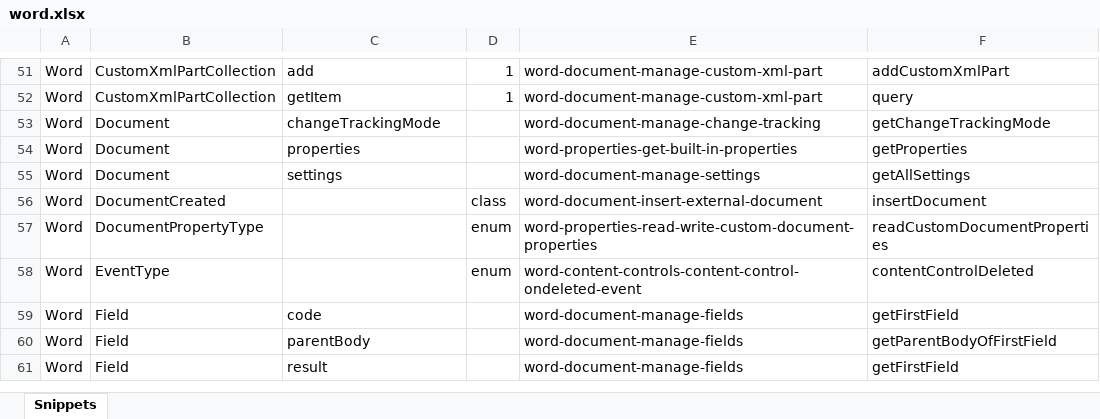
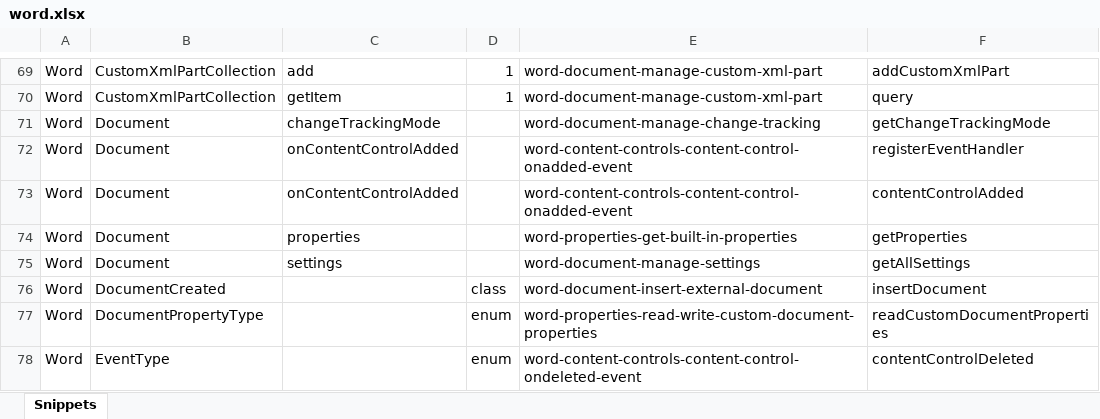
Before and after one commit to OfficeDev/office-js-snippets, an Excel workbook: snippet-extractor-metadata/word.xlsx, sheet Snippets, drawn as a sheet; only a part is shown, gaps mark what is left out; the shorter side is filled out with more unchanged rows; values as stored, in another font and other column widths than the file's, no borders; table styles not drawn; the diff covers the shown part only; the diff names each change by its address in the sheet, - before the commit and + after, or states it on an @@ line.

Commit message:
Added snippets for other content control events

```diff
--- a/snippet-extractor-metadata/word.xlsx (sheet Snippets)
+++ b/snippet-extractor-metadata/word.xlsx (sheet Snippets)
+row 72: Word | Document | onContentControlAdded |  | word-content-controls-content-control-onadded-event | registerEventHandler
+row 73: Word | Document | onContentControlAdded |  | word-content-controls-content-control-onadded-event | contentControlAdded
```
Also changed, not shown: 18 added rows and 5 edited cells elsewhere in this sheet, 10 other files.
